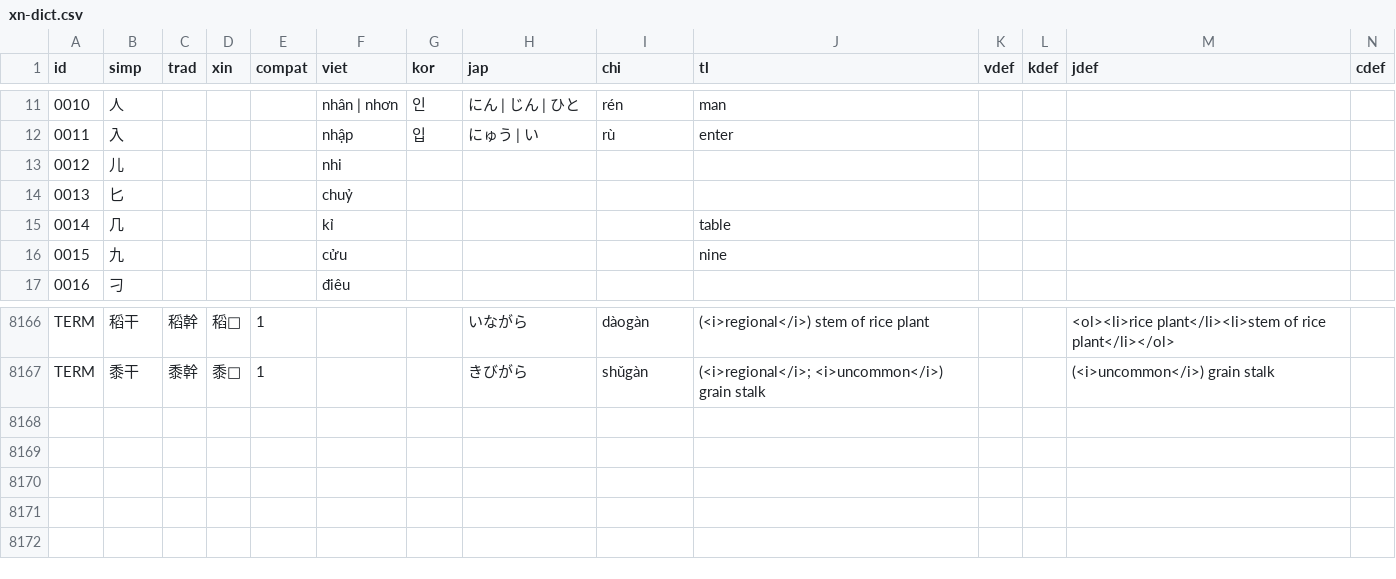
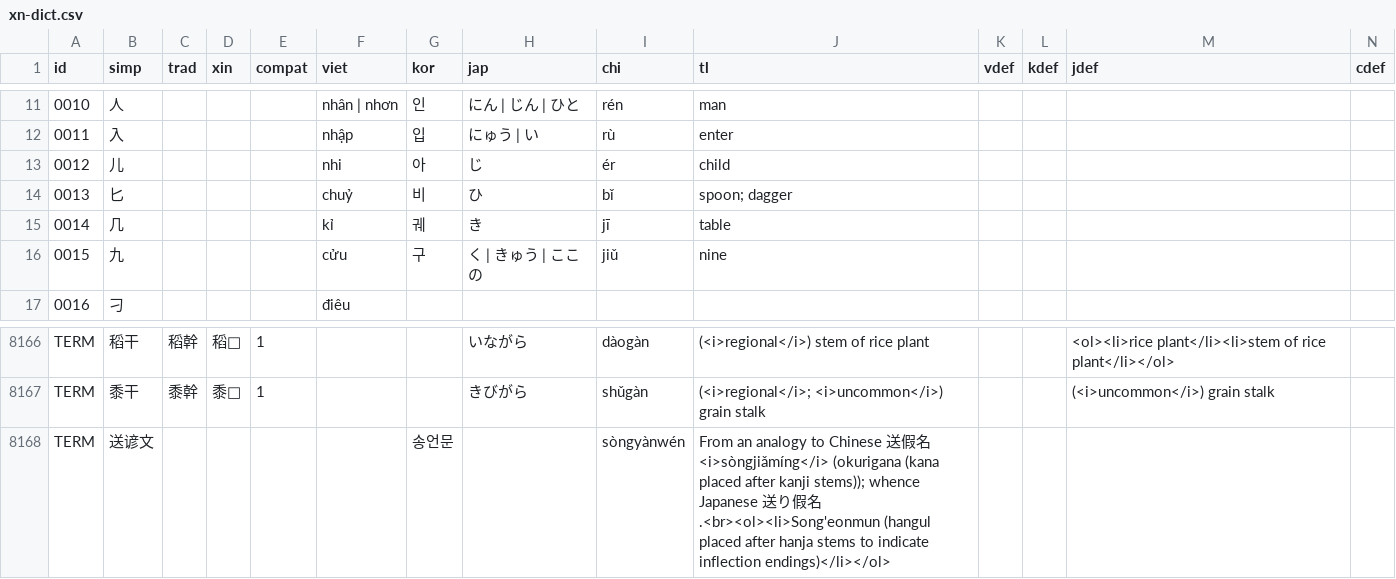
Before and after one commit to EricL22/EricL22.github.io, a CSV file: assets/data/xn-dict.csv, drawn as a sheet; only a part is shown, gaps mark what is left out.

Commit message:
Add files via upload

```diff
--- a/assets/data/xn-dict.csv
+++ b/assets/data/xn-dict.csv
@@ -12,6 +12,6 @@
 0011,入,,,,nhập,입,にゅう | い,rù,enter,,,,,,,,,,,,,,,,,
-0012,儿,,,,nhi,,,,,,,,,,,,,,,,,,,,,
-0013,匕,,,,chuỷ,,,,,,,,,,,,,,,,,,,,,
-0014,几,,,,kỉ,,,,table,,,,,,,,,,,,,,,,,
-0015,九,,,,cửu,,,,nine,,,,,,,,,,,,,,,,,
+0012,儿,,,,nhi,아,じ,ér,child,,,,,,,,,,,,,,,,,
+0013,匕,,,,chuỷ,비,ひ,bǐ,spoon; dagger,,,,,,,,,,,,,,,,,
+0014,几,,,,kỉ,궤,き,jī,table,,,,,,,,,,,,,,,,,
+0015,九,,,,cửu,구,く | きゅう | ここの,jiǔ,nine,,,,,,,,,,,,,,,,,
 0016,刁,,,,điêu,,,,,,,,,,,,,,,,,,,,,
@@ -8167 +8167,2 @@ TERM,稻干,稻幹,稻𤰟,1,,,いながら,dàogàn,(<i>regional</i>) stem of r
 TERM,黍干,黍幹,黍𤰟,1,,,きびがら,shǔgàn,(<i>regional</i>; <i>uncommon</i>) grain stalk,,,(<i>uncommon</i>) grain stalk,,,,,,,,,,,,,,
+TERM,送谚文,,,,,송언문,,sòngyànwén,From an analogy to Chinese 送假名 <i>sòngjiǎmíng</i> (okurigana (kana placed after kanji stems)); whence Japanese 送り假名.<br><ol><li>Song'eonmun (hangul placed after hanja stems to indicate inflection endings)</li></ol>,,,,,,,,,,,,,,,,,
```
